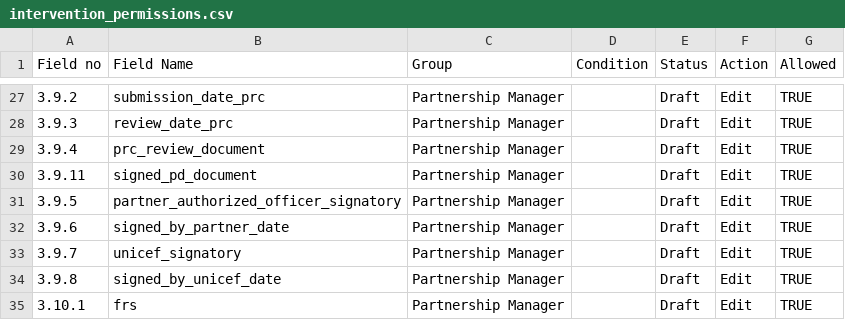
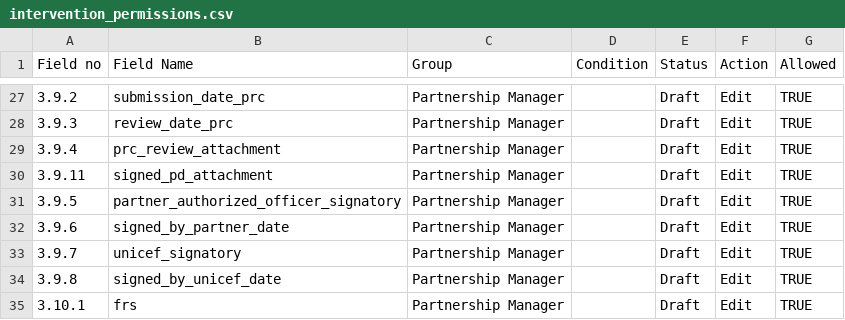
Before and after one commit to unicef/etools, a CSV file: EquiTrack/assets/partner/intervention_permissions.csv, drawn as a sheet; only a part is shown, gaps mark what is left out.

Commit message:
Update Intervention model file fields to use attachments

```diff
--- a/EquiTrack/assets/partner/intervention_permissions.csv
+++ b/EquiTrack/assets/partner/intervention_permissions.csv
@@ -28,4 +28,4 @@ Field no,Field Name,Group,Condition,Status,Action,Allowed
 3.9.3,review_date_prc,Partnership Manager,,Draft,Edit,TRUE
-3.9.4,prc_review_document,Partnership Manager,,Draft,Edit,TRUE
-3.9.11,signed_pd_document,Partnership Manager,,Draft,Edit,TRUE
+3.9.4,prc_review_attachment,Partnership Manager,,Draft,Edit,TRUE
+3.9.11,signed_pd_attachment,Partnership Manager,,Draft,Edit,TRUE
 3.9.5,partner_authorized_officer_signatory,Partnership Manager,,Draft,Edit,TRUE
```
Also changed, not shown: 9 other files.
